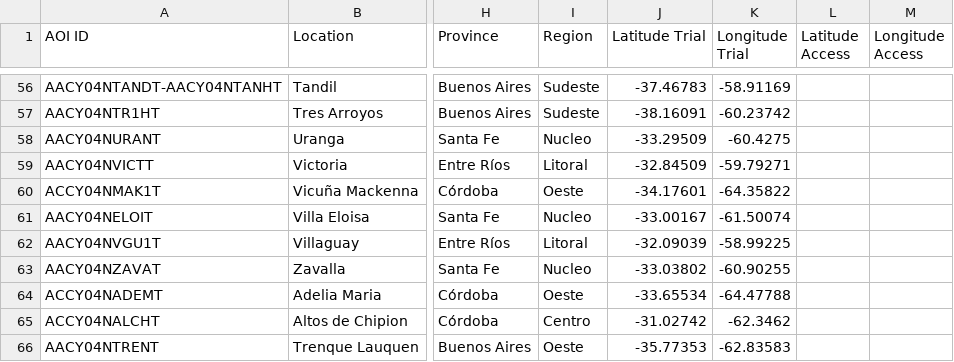
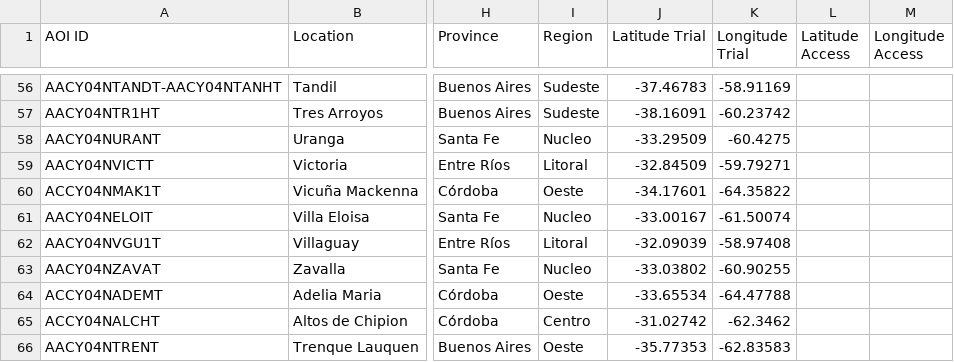
Before and after one commit to LAAR-TESTING-AR/field-trial-platform, a CSV file: Sitios_test.csv, drawn as a sheet; only a part is shown, gaps mark what is left out; the diff names each change by its address in the sheet, - before the commit and + after, or states it on an @@ line.

Commit message:
Actualizacion automatica de Sitios.csv desde SharePoint

```diff
--- a/Sitios_test.csv
+++ b/Sitios_test.csv
-K62 (Longitude Trial): -58.99225
+K62 (Longitude Trial): -58.97408
```
